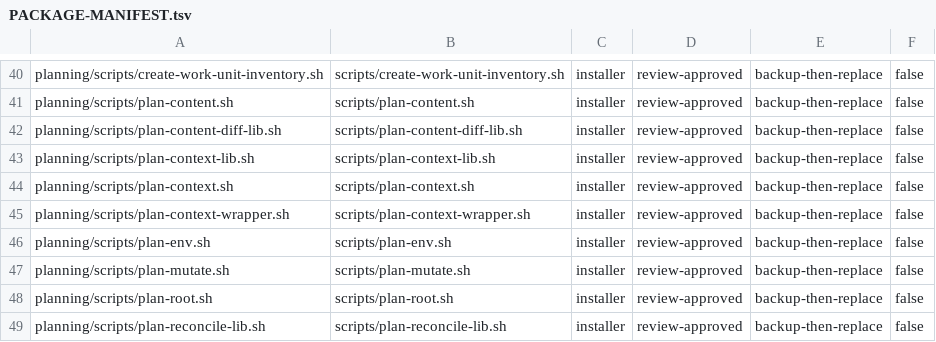
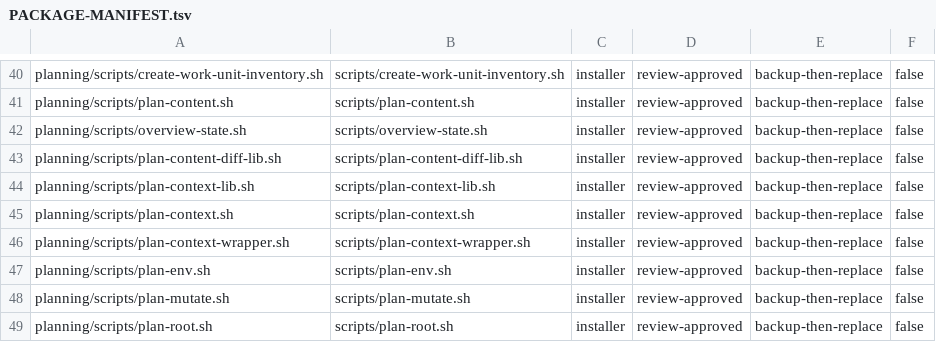
Before and after one commit to tschallacka/ai-skills, a TSV file: planning/PACKAGE-MANIFEST.tsv, drawn as a sheet; only a part is shown, gaps mark what is left out; the shorter side is filled out with more unchanged rows.

Commit message:
planning: register overview-state.sh, fix progress carry-over in plan_rebuild_goal_progress (B40)

```diff
--- a/planning/PACKAGE-MANIFEST.tsv
+++ b/planning/PACKAGE-MANIFEST.tsv
@@ -41,2 +41,3 @@ planning/scripts/create-work-unit-inventory.sh	scripts/create-work-unit-inventor
 planning/scripts/plan-content.sh	scripts/plan-content.sh	installer	review-approved	backup-then-replace	false
+planning/scripts/overview-state.sh	scripts/overview-state.sh	installer	review-approved	backup-then-replace	false
 planning/scripts/plan-content-diff-lib.sh	scripts/plan-content-diff-lib.sh	installer	review-approved	backup-then-replace	false
```
Also changed, not shown: planning/PACKAGE-MAP.tsv, 3 other files.
